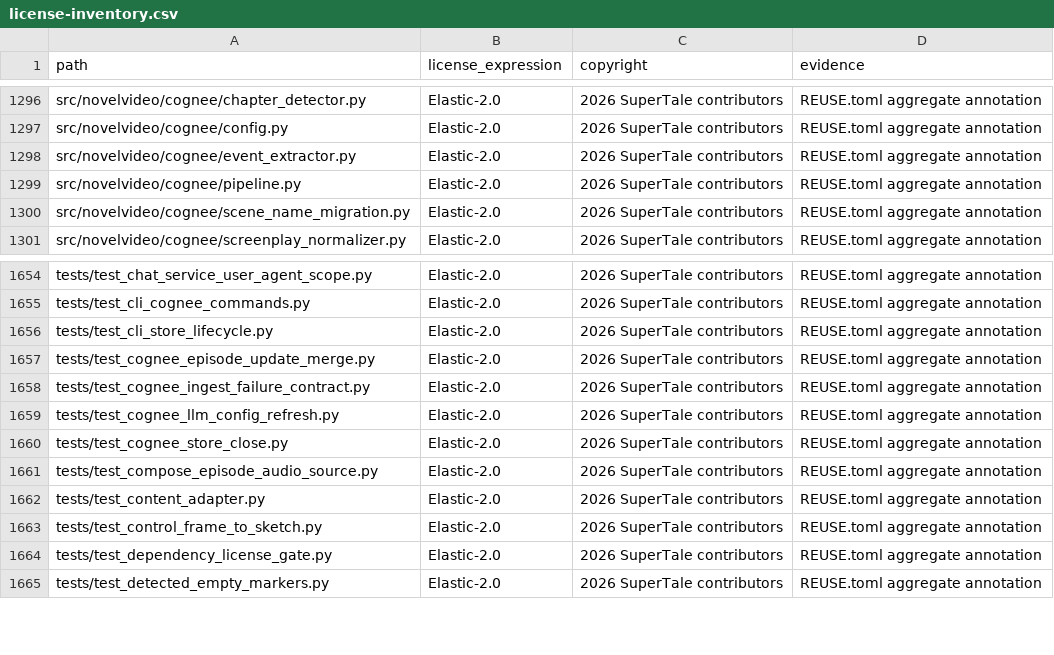
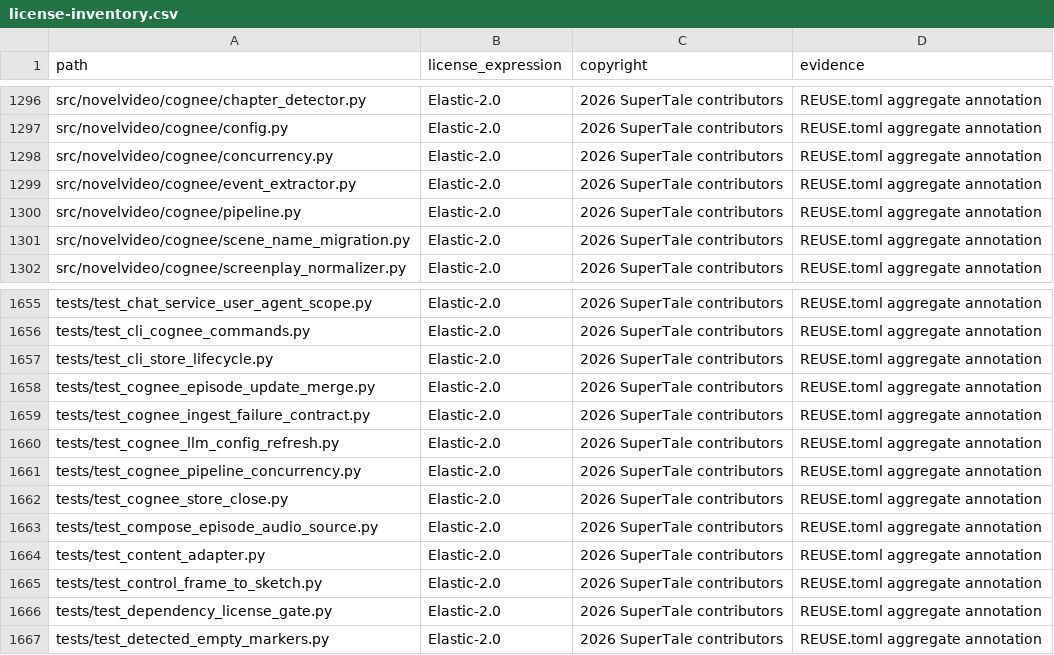
Before and after one commit to ValidationExpression/dramaclaw, a CSV file: license-inventory.csv, drawn as a sheet; only a part is shown, gaps mark what is left out; the diff names each change by its address in the sheet, - before the commit and + after, or states it on an @@ line.

```diff
--- a/license-inventory.csv
+++ b/license-inventory.csv
+row 1298: src/novelvideo/cognee/concurrency.py | Elastic-2.0 | 2026 SuperTale contributors | REUSE.toml aggregate annotation
+row 1661: tests/test_cognee_pipeline_concurrency.py | Elastic-2.0 | 2026 SuperTale contributors | REUSE.toml aggregate annotation
```
Also changed, not shown: 6 other files.
